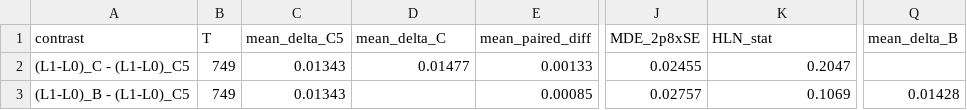
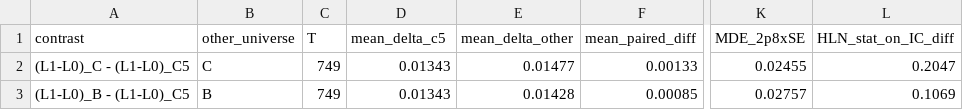
Before and after one commit to hryxx86/GNN-Testing, a CSV file: artifacts/storya_v21_family1_c5/c5_paired_contrast.csv, drawn as a sheet; only a part is shown, gaps mark what is left out; removed rows and columns are numbered as before the commit, all else as after; the diff names each change by its address in the sheet, - before the commit and + after, or states it on an @@ line.

```diff
--- a/artifacts/storya_v21_family1_c5/c5_paired_contrast.csv
+++ b/artifacts/storya_v21_family1_c5/c5_paired_contrast.csv
+column B (other_universe), rows 2-3: C | B
-column Q (mean_delta_B), row 3: 0.01428
-D1: mean_delta_C5
+D1: mean_delta_c5
-E1: mean_delta_C
+E1: mean_delta_other
-L1: HLN_stat
+L1: HLN_stat_on_IC_diff
-E3 (mean_delta_other): (empty)
+E3 (mean_delta_other): 0.01428
```
Also changed, not shown: artifacts/storya_v21_family1_c5/c5_ex_fold.csv, artifacts/storya_v21_family1_c5_mac/c5_ex_fold.csv, 29 other files.
